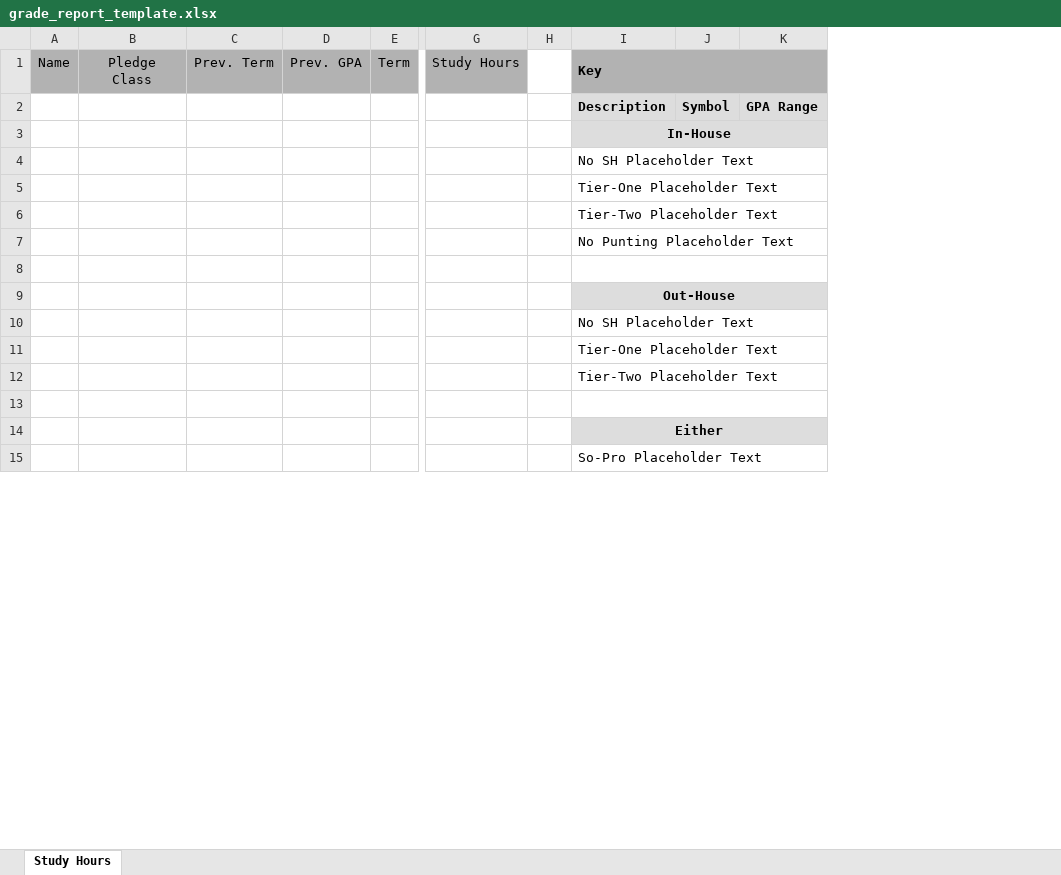
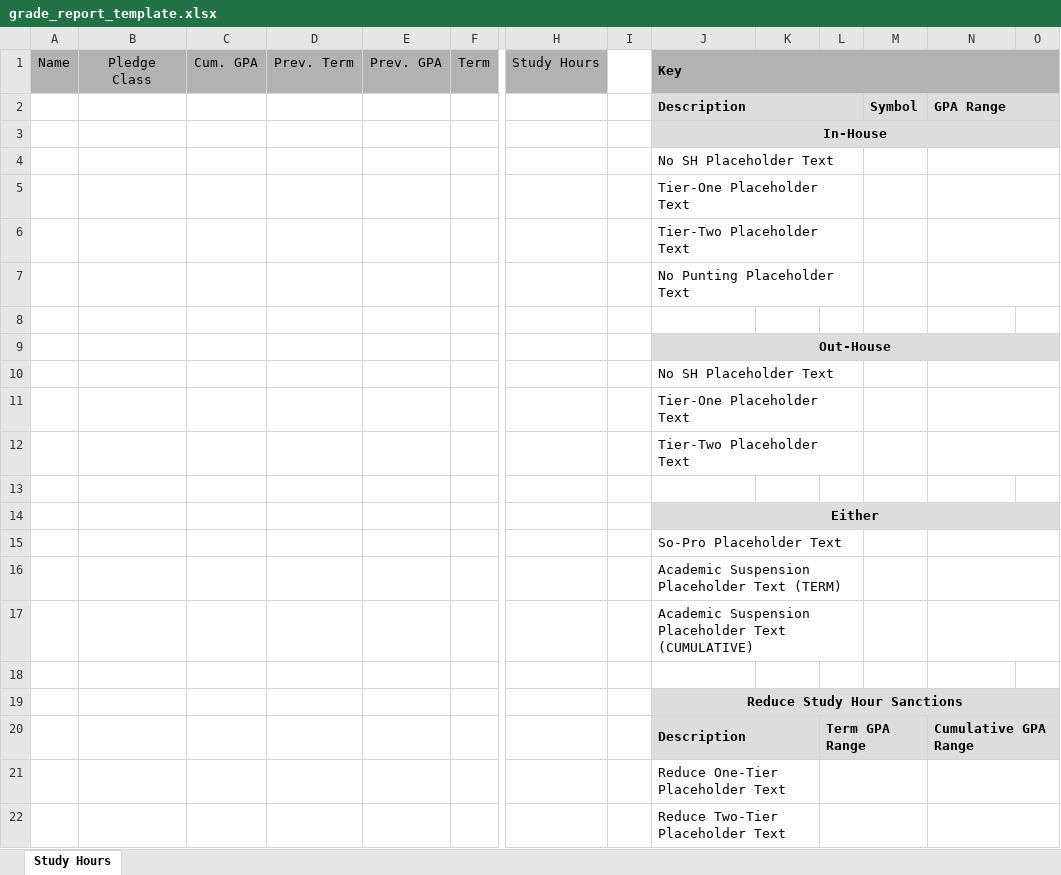
Before and after one commit to jthoerschgen/sctkpy, an Excel workbook: sctkpy/templates/grade_report_template.xlsx, sheet Study Hours, drawn as a sheet; only a part is shown, gaps mark what is left out; values as stored, in another font and other column widths than the file's, no borders; conditional formats not drawn; removed rows and columns are numbered as before the commit, all else as after; rows hold the shown columns only; the diff covers the shown part only; the diff names each change by its address in the sheet, - before the commit and + after, or states it on an @@ line.

Commit message:
Updated Study Hour Evaluation Logic.

```diff
--- a/sctkpy/templates/grade_report_template.xlsx (sheet Study Hours)
+++ b/sctkpy/templates/grade_report_template.xlsx (sheet Study Hours)
+column C, row 1: Cum. GPA
+column L, empty
+column M, row 2: Symbol
+column O, empty
+J2:L2 merged
-K2: Symbol
+K2: (empty)
+N2:O2 merged
+J4:L4 merged
+N4:O4 merged
+J5:L5 merged
+N5:O5 merged
+J6:L6 merged
+N6:O6 merged
+J7:L7 merged
+N7:O7 merged
-I8:K8 merged
+J10:L10 merged
+N10:O10 merged
+J11:L11 merged
+N11:O11 merged
+J12:L12 merged
+N12:O12 merged
-I13:K13 merged
+J15:L15 merged
+N15:O15 merged
+row 16:  |  |  |  |  |  |  |  | Academic Suspension Placeholder Text (TERM)
+row 17:  |  |  |  |  |  |  |  | Academic Suspension Placeholder Text (CUMULATIVE)
+row 18: (empty)
+row 19:  |  |  |  |  |  |  |  | Reduce Study Hour Sanctions
+row 20:  |  |  |  |  |  |  |  | Description |  | Term GPA Range |  | Cumulative GPA Range
+row 21:  |  |  |  |  |  |  |  | Reduce One-Tier Placeholder Text
+row 22:  |  |  |  |  |  |  |  | Reduce Two-Tier Placeholder Text
```
Also changed, not shown: 2 added rows, 1 edited cell, cell formats and merged cells elsewhere in this sheet, 5 other files.
